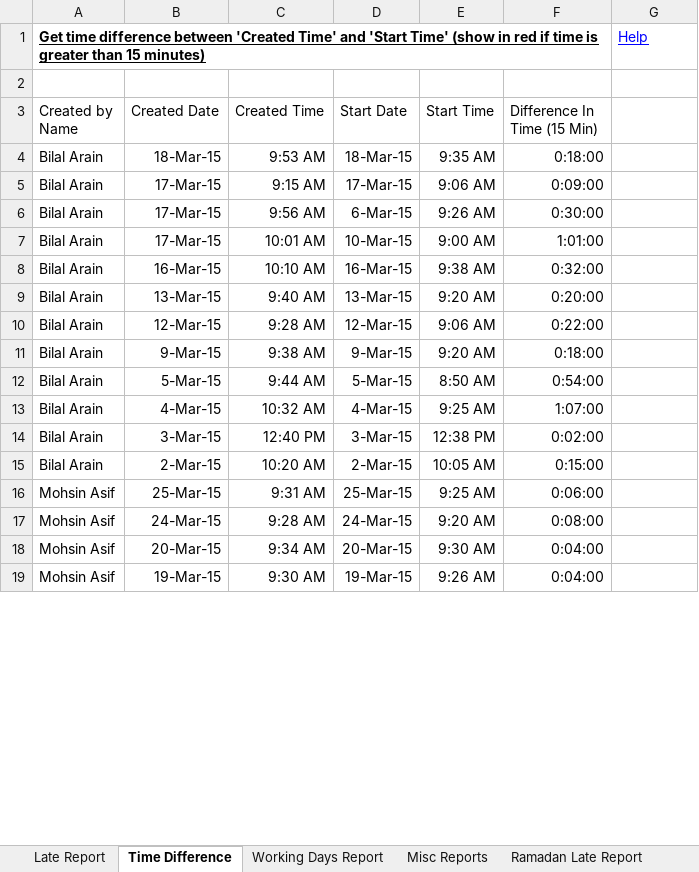
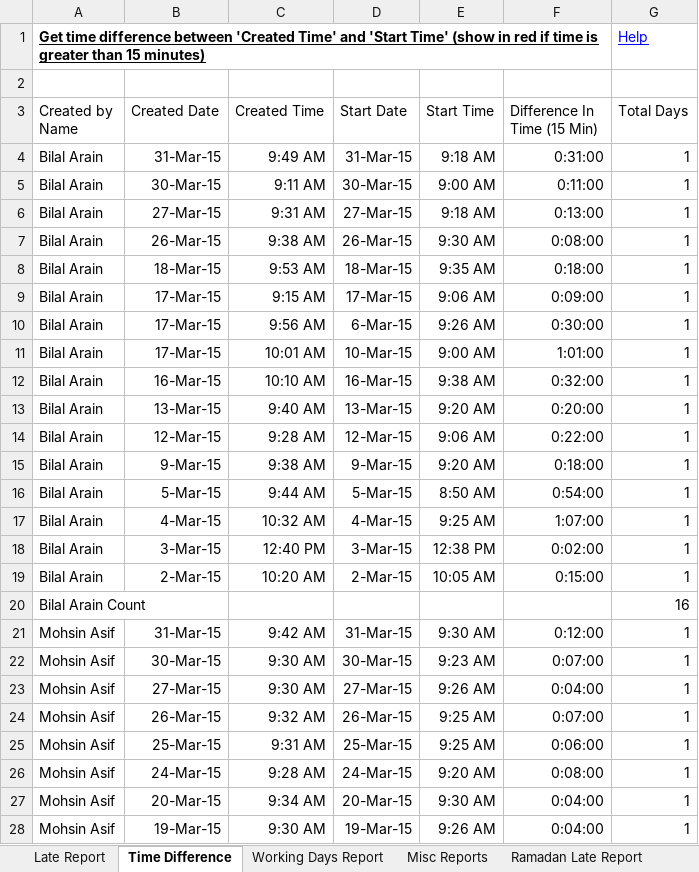
Before and after one commit to Workplains/Official_Git_Repository, an Excel workbook: QA_Docs/Workmatec/Attendance_System_Report.xlsx, sheet Time Difference, drawn as a sheet; only a part is shown; values as stored, in another font and other column widths than the file's, no borders; conditional formats not drawn; addresses are those after the commit; the diff covers the shown part only; the diff names each change by its address in the sheet, - before the commit and + after, or states it on an @@ line.

```diff
--- a/QA_Docs/Workmatec/Attendance_System_Report.xlsx (sheet Time Difference)
+++ b/QA_Docs/Workmatec/Attendance_System_Report.xlsx (sheet Time Difference)
-G3: (empty)
+G3: Total Days
+row 4: Bilal Arain | 31-Mar-15 | 9:49 AM | 31-Mar-15 | 9:18 AM | 0:31:00 | 1
+row 5: Bilal Arain | 30-Mar-15 | 9:11 AM | 30-Mar-15 | 9:00 AM | 0:11:00 | 1
+row 6: Bilal Arain | 27-Mar-15 | 9:31 AM | 27-Mar-15 | 9:18 AM | 0:13:00 | 1
+row 7: Bilal Arain | 26-Mar-15 | 9:38 AM | 26-Mar-15 | 9:30 AM | 0:08:00 | 1
-G8:G19 (Total Days): (empty)
+G8:G19 (Total Days): 1
+row 20: Bilal Arain Count |  |  |  |  |  | 16
+row 21: Mohsin Asif | 31-Mar-15 | 9:42 AM | 31-Mar-15 | 9:30 AM | 0:12:00 | 1
+row 22: Mohsin Asif | 30-Mar-15 | 9:30 AM | 30-Mar-15 | 9:23 AM | 0:07:00 | 1
+row 23: Mohsin Asif | 27-Mar-15 | 9:30 AM | 27-Mar-15 | 9:26 AM | 0:04:00 | 1
+row 24: Mohsin Asif | 26-Mar-15 | 9:32 AM | 26-Mar-15 | 9:25 AM | 0:07:00 | 1
-G25:G28 (Total Days): (empty)
+G25:G28 (Total Days): 1
```
Also changed, not shown: other rows of this sheet, sheet Misc Reports, sheet Data Source, sheet Working Days Report, sheet Late Report, sheet Ramadan Late Report.
